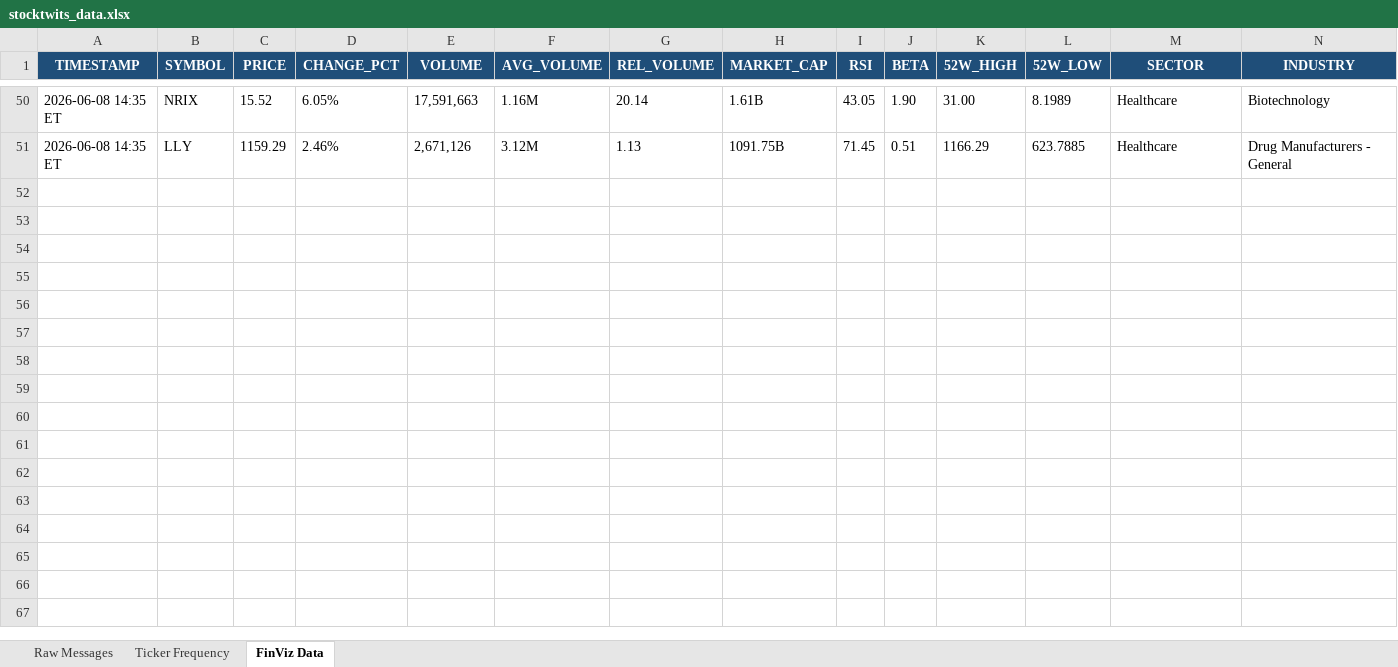
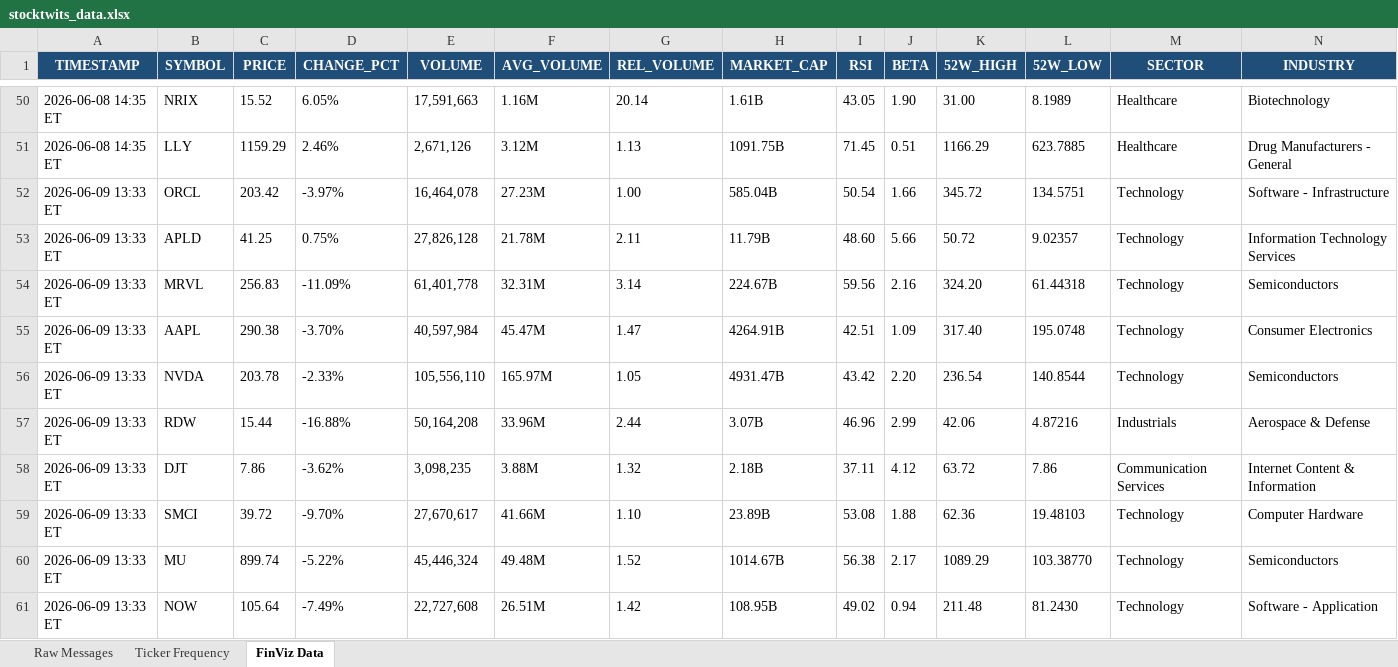
Before and after one commit to 7scgb4t8vc-cpu/stocktwits-collector, an Excel workbook: data/stocktwits_data.xlsx, sheet FinViz Data, drawn as a sheet; only a part is shown, gaps mark what is left out; values as stored, in another font and other column widths than the file's, no borders; the diff names each change by its address in the sheet, - before the commit and + after, or states it on an @@ line.

```diff
--- a/data/stocktwits_data.xlsx (sheet FinViz Data)
+++ b/data/stocktwits_data.xlsx (sheet FinViz Data)
+row 52: 2026-06-09 13:33 ET | ORCL | 203.42 | -3.97% | 16,464,078 | 27.23M | 1.00 | 585.04B | 50.54 | 1.66 | 345.72 | 134.5751 | Technology | Software - Infrastructure
+row 53: 2026-06-09 13:33 ET | APLD | 41.25 | 0.75% | 27,826,128 | 21.78M | 2.11 | 11.79B | 48.60 | 5.66 | 50.72 | 9.02357 | Technology | Information Technology Services
+row 54: 2026-06-09 13:33 ET | MRVL | 256.83 | -11.09% | 61,401,778 | 32.31M | 3.14 | 224.67B | 59.56 | 2.16 | 324.20 | 61.44318 | Technology | Semiconductors
+row 55: 2026-06-09 13:33 ET | AAPL | 290.38 | -3.70% | 40,597,984 | 45.47M | 1.47 | 4264.91B | 42.51 | 1.09 | 317.40 | 195.0748 | Technology | Consumer Electronics
+row 56: 2026-06-09 13:33 ET | NVDA | 203.78 | -2.33% | 105,556,110 | 165.97M | 1.05 | 4931.47B | 43.42 | 2.20 | 236.54 | 140.8544 | Technology | Semiconductors
+row 57: 2026-06-09 13:33 ET | RDW | 15.44 | -16.88% | 50,164,208 | 33.96M | 2.44 | 3.07B | 46.96 | 2.99 | 42.06 | 4.87216 | Industrials | Aerospace & Defense
+row 58: 2026-06-09 13:33 ET | DJT | 7.86 | -3.62% | 3,098,235 | 3.88M | 1.32 | 2.18B | 37.11 | 4.12 | 63.72 | 7.86 | Communication Services | Internet Content & Information
+row 59: 2026-06-09 13:33 ET | SMCI | 39.72 | -9.70% | 27,670,617 | 41.66M | 1.10 | 23.89B | 53.08 | 1.88 | 62.36 | 19.48103 | Technology | Computer Hardware
+row 60: 2026-06-09 13:33 ET | MU | 899.74 | -5.22% | 45,446,324 | 49.48M | 1.52 | 1014.67B | 56.38 | 2.17 | 1089.29 | 103.38770 | Technology | Semiconductors
+row 61: 2026-06-09 13:33 ET | NOW | 105.64 | -7.49% | 22,727,608 | 26.51M | 1.42 | 108.95B | 49.02 | 0.94 | 211.48 | 81.2430 | Technology | Software - Application
```
Also changed, not shown: sheet Raw Messages, sheet Ticker Frequency, 4 other files.
